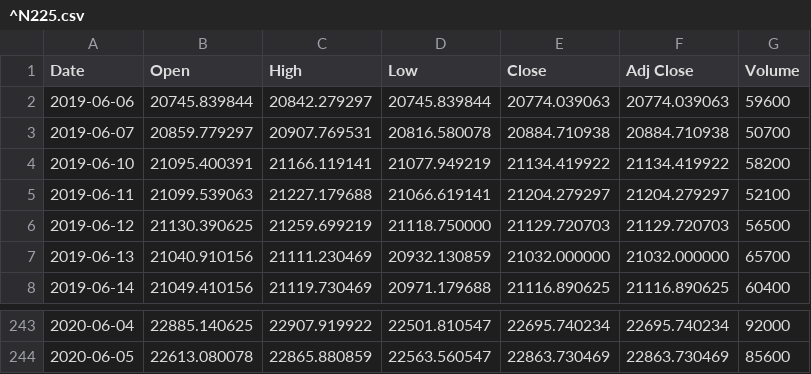
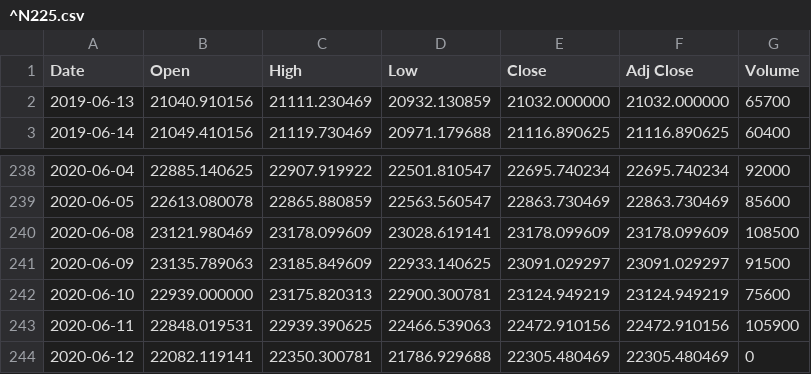
Before and after one commit to jerrygrm/Global-pandemic-COVID-19-and-Global-Economic-relations, a CSV file: ^N225.csv, drawn as a sheet; only a part is shown, gaps mark what is left out.

```diff
--- a/^N225.csv
+++ b/^N225.csv
@@ -1,7 +1,2 @@
 Date,Open,High,Low,Close,Adj Close,Volume
-2019-06-06,20745.839844,20842.279297,20745.839844,20774.039063,20774.039063,59600
-2019-06-07,20859.779297,20907.769531,20816.580078,20884.710938,20884.710938,50700
-2019-06-10,21095.400391,21166.119141,21077.949219,21134.419922,21134.419922,58200
-2019-06-11,21099.539063,21227.179688,21066.619141,21204.279297,21204.279297,52100
-2019-06-12,21130.390625,21259.699219,21118.750000,21129.720703,21129.720703,56500
 2019-06-13,21040.910156,21111.230469,20932.130859,21032.000000,21032.000000,65700
@@ -244 +239,6 @@ Date,Open,High,Low,Close,Adj Close,Volume
 2020-06-05,22613.080078,22865.880859,22563.560547,22863.730469,22863.730469,85600
+2020-06-08,23121.980469,23178.099609,23028.619141,23178.099609,23178.099609,108500
+2020-06-09,23135.789063,23185.849609,22933.140625,23091.029297,23091.029297,91500
+2020-06-10,22939.000000,23175.820313,22900.300781,23124.949219,23124.949219,75600
+2020-06-11,22848.019531,22939.390625,22466.539063,22472.910156,22472.910156,105900
+2020-06-12,22082.119141,22350.300781,21786.929688,22305.480469,22305.480469,0
```
Also changed, not shown: 6 other files.
